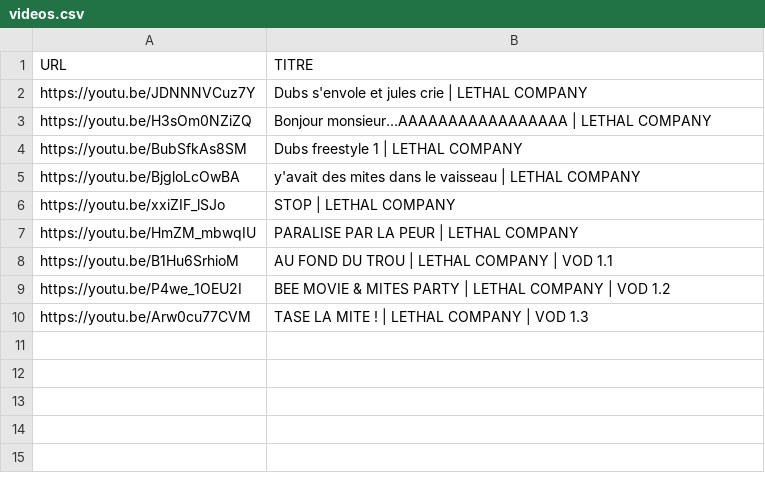
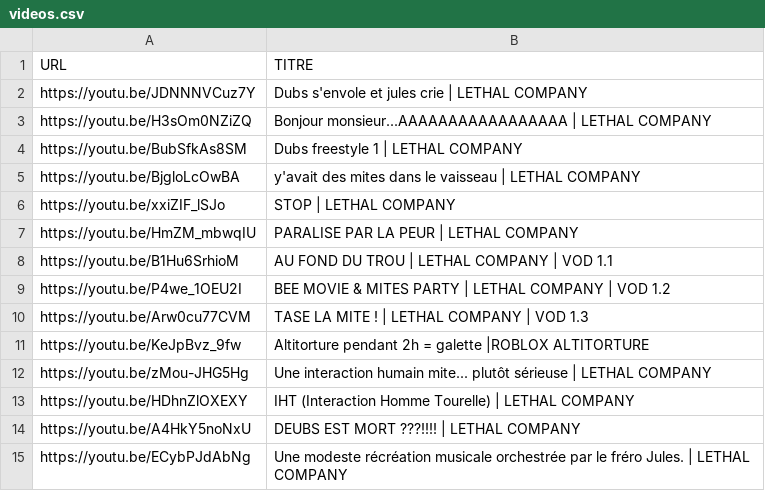
Before and after one commit to Mitterie/Mitterie.github.io, a CSV file: content/videos.csv, drawn as a sheet; the diff names each change by its address in the sheet, - before the commit and + after, or states it on an @@ line.

Commit message:
add new 5 video links

```diff
--- a/content/videos.csv
+++ b/content/videos.csv
+row 11: https://youtu.be/KeJpBvz_9fw | Altitorture pendant 2h = galette |ROBLOX ALTITORTURE
+row 12: https://youtu.be/zMou-JHG5Hg | Une interaction humain mite... plutôt sérieuse | LETHAL COMPANY
+row 13: https://youtu.be/HDhnZlOXEXY | IHT (Interaction Homme Tourelle) | LETHAL COMPANY
+row 14: https://youtu.be/A4HkY5noNxU | DEUBS EST MORT ???!!!! | LETHAL COMPANY
+row 15: https://youtu.be/ECybPJdAbNg | Une modeste récréation musicale orchestrée par le fréro Jules. | LETHAL COMPANY
```
Also changed, not shown: 1 other file.
